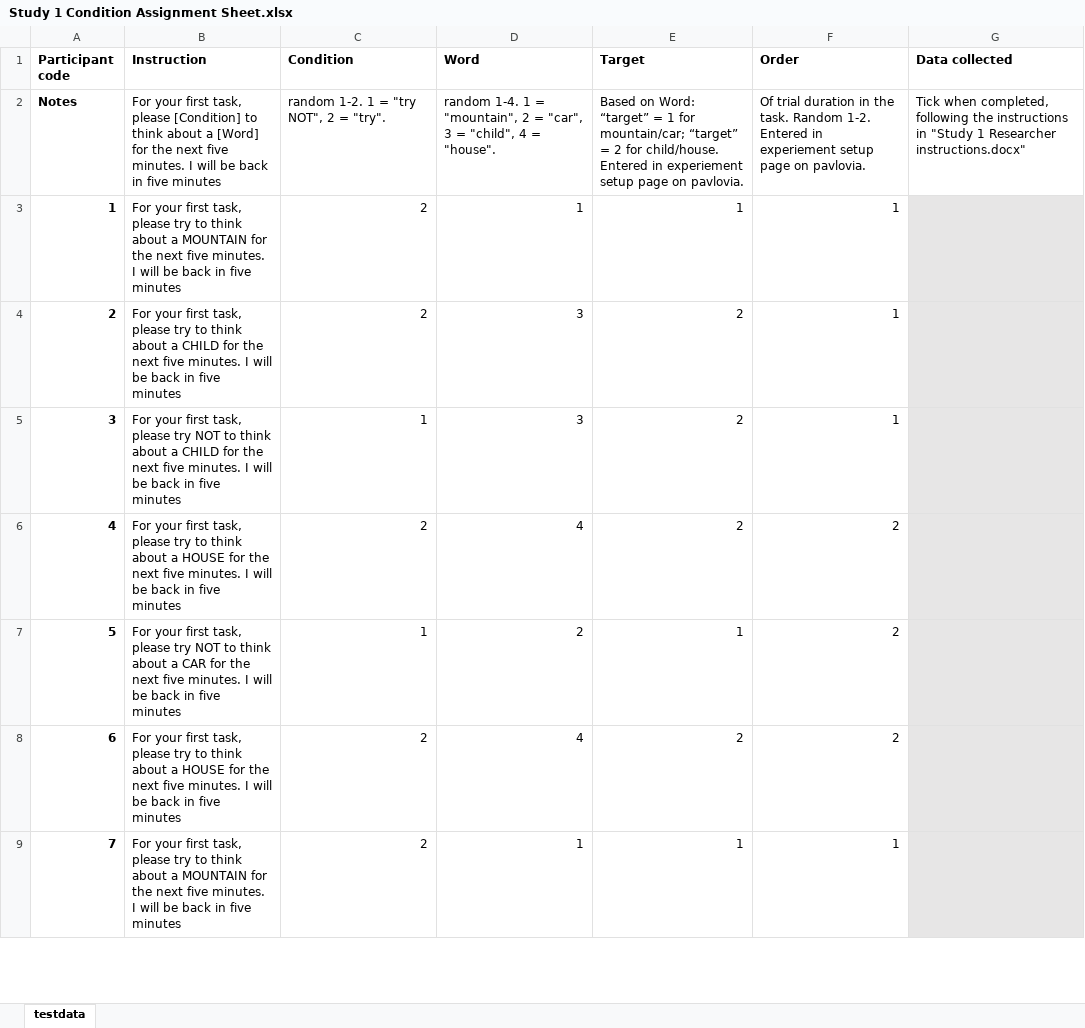
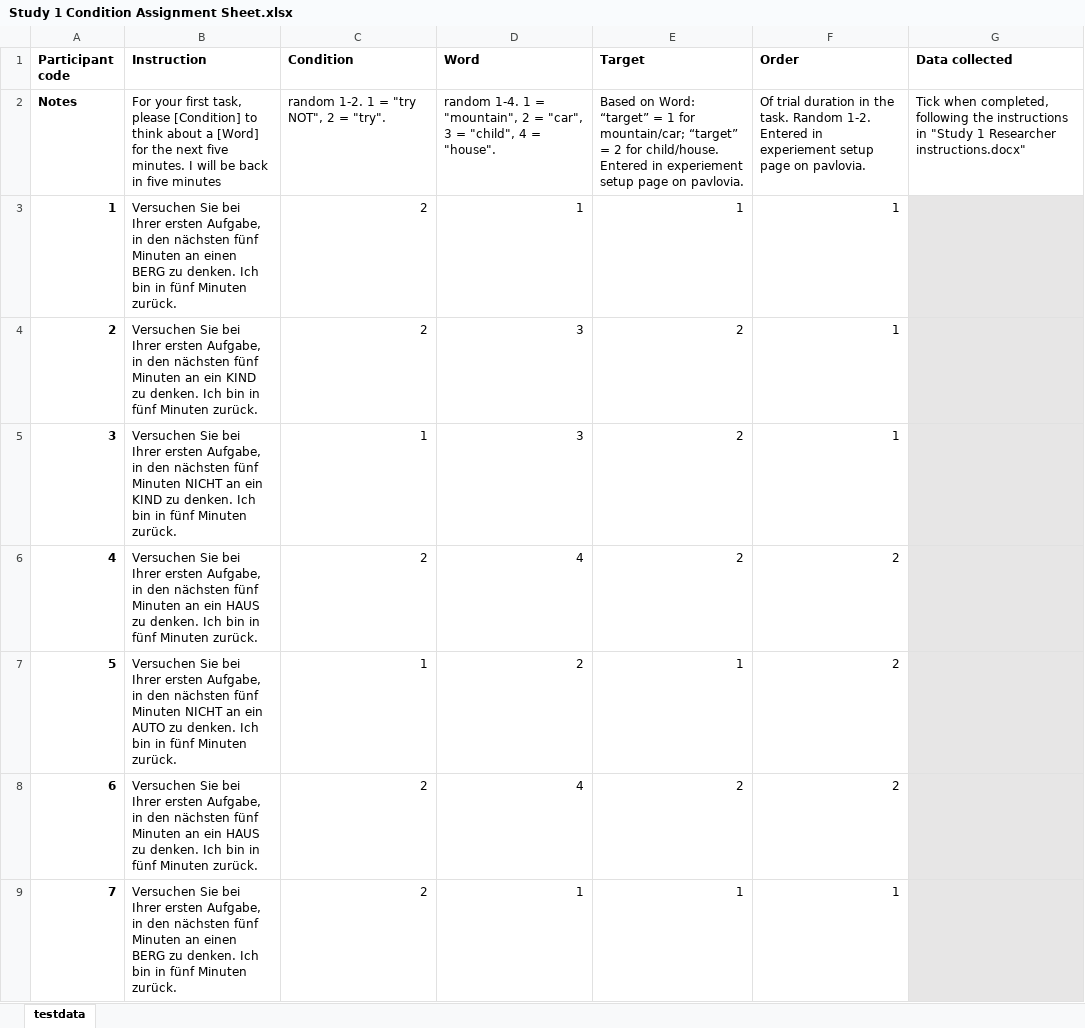
Before and after one commit to ianhussey/ironic-effect-of-thought-suppression-replication, an Excel workbook: method/study 1/organiser/Study 1 Condition Assignment Sheet.xlsx, sheet testdata, drawn as a sheet; only a part is shown; values as stored, in another font and other column widths than the file's, no borders; the diff covers the shown part only; the diff names each change by its address in the sheet, - before the commit and + after, or states it on an @@ line.

Commit message:
translated study 1 condition assignment to german

```diff
--- a/method/study 1/organiser/Study 1 Condition Assignment Sheet.xlsx (sheet testdata)
+++ b/method/study 1/organiser/Study 1 Condition Assignment Sheet.xlsx (sheet testdata)
-B3 (Instruction): For your first task, please try to think about a MOUNTAIN for the next five minutes. I will be back in five minutes
+B3 (Instruction): Versuchen Sie bei Ihrer ersten Aufgabe, in den nächsten fünf Minuten an einen BERG zu denken. Ich bin in fünf Minuten zurück.
-B4 (Instruction): For your first task, please try to think about a CHILD for the next five minutes. I will be back in five minutes
+B4 (Instruction): Versuchen Sie bei Ihrer ersten Aufgabe, in den nächsten fünf Minuten an ein KIND zu denken. Ich bin in fünf Minuten zurück.
-B5 (Instruction): For your first task, please try NOT to think about a CHILD for the next five minutes. I will be back in five minutes
+B5 (Instruction): Versuchen Sie bei Ihrer ersten Aufgabe, in den nächsten fünf Minuten NICHT an ein KIND zu denken. Ich bin in fünf Minuten zurück.
-B6 (Instruction): For your first task, please try to think about a HOUSE for the next five minutes. I will be back in five minutes
+B6 (Instruction): Versuchen Sie bei Ihrer ersten Aufgabe, in den nächsten fünf Minuten an ein HAUS zu denken. Ich bin in fünf Minuten zurück.
-B7 (Instruction): For your first task, please try NOT to think about a CAR for the next five minutes. I will be back in five minutes
+B7 (Instruction): Versuchen Sie bei Ihrer ersten Aufgabe, in den nächsten fünf Minuten NICHT an ein AUTO zu denken. Ich bin in fünf Minuten zurück.
-B8 (Instruction): For your first task, please try to think about a HOUSE for the next five minutes. I will be back in five minutes
+B8 (Instruction): Versuchen Sie bei Ihrer ersten Aufgabe, in den nächsten fünf Minuten an ein HAUS zu denken. Ich bin in fünf Minuten zurück.
-B9 (Instruction): For your first task, please try to think about a MOUNTAIN for the next five minutes. I will be back in five minutes
+B9 (Instruction): Versuchen Sie bei Ihrer ersten Aufgabe, in den nächsten fünf Minuten an einen BERG zu denken. Ich bin in fünf Minuten zurück.
```
Also changed, not shown: 73 edited cells elsewhere in this sheet, 4 other files.
